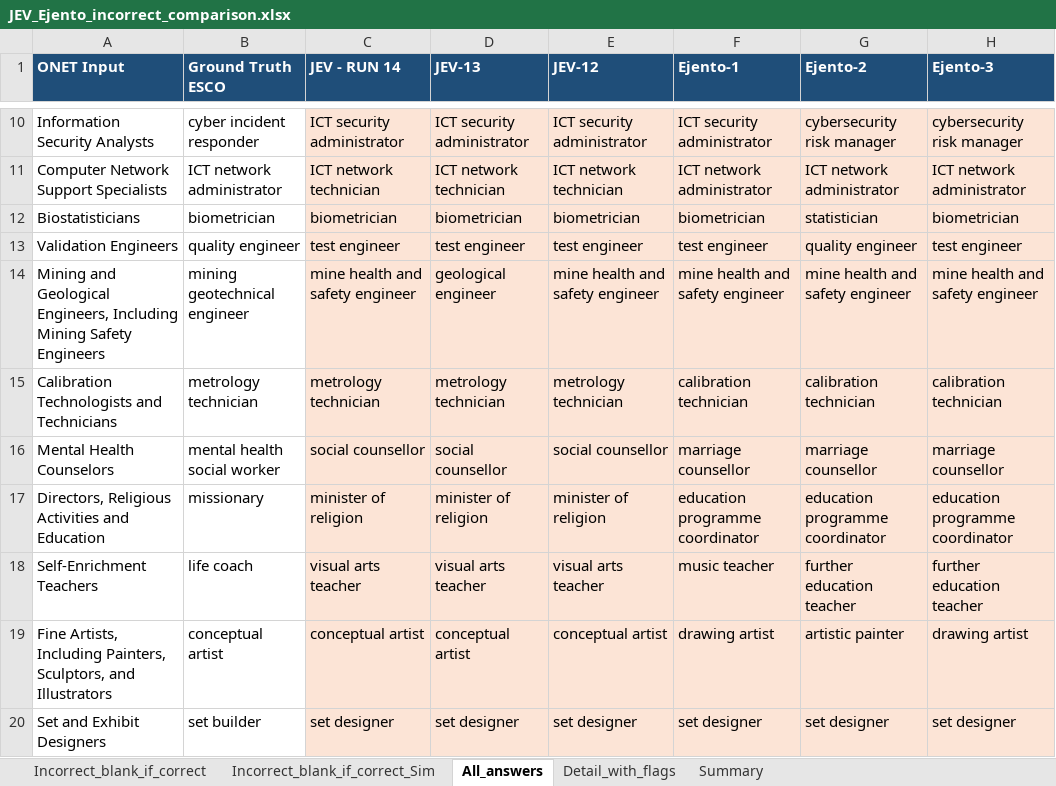
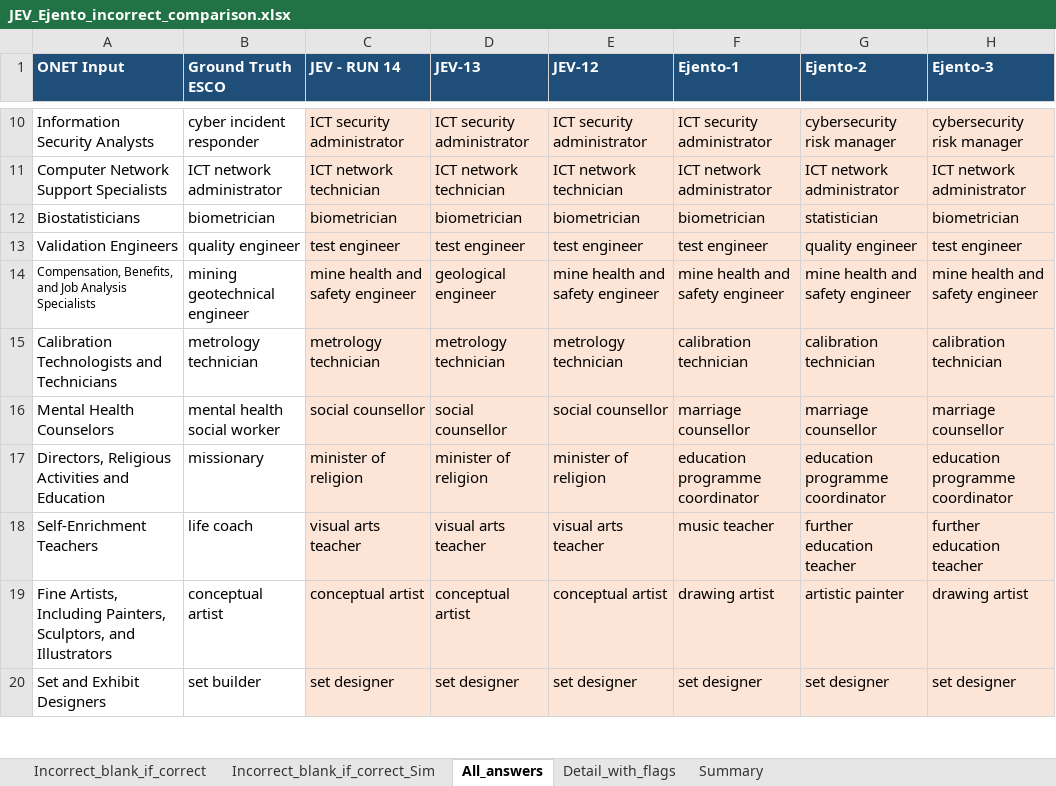
Before and after one commit to shubham-work-space/GlobalTaxinomy, an Excel workbook: output/JEV_Ejento_incorrect_comparison.xlsx, sheet All_answers, drawn as a sheet; only a part is shown, gaps mark what is left out; values as stored, in another font and other column widths than the file's, no borders; the diff names each change by its address in the sheet, - before the commit and + after, or states it on an @@ line.

```diff
--- a/output/JEV_Ejento_incorrect_comparison.xlsx (sheet All_answers)
+++ b/output/JEV_Ejento_incorrect_comparison.xlsx (sheet All_answers)
-A14 (ONET Input): Mining and Geological Engineers, Including Mining Safety Engineers
+A14 (ONET Input): Compensation, Benefits, and Job Analysis Specialists
@@ A14 text size: smaller @@
```
Also changed, not shown: 14 other files.
